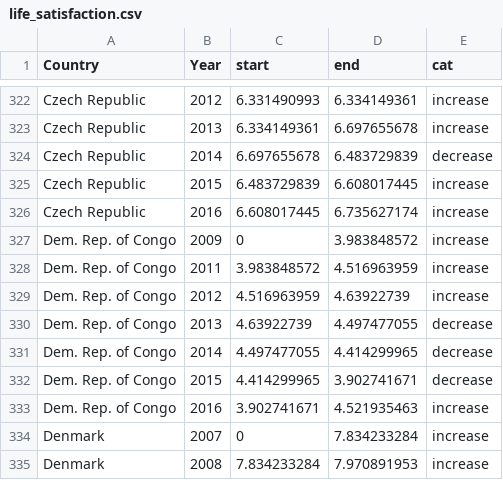
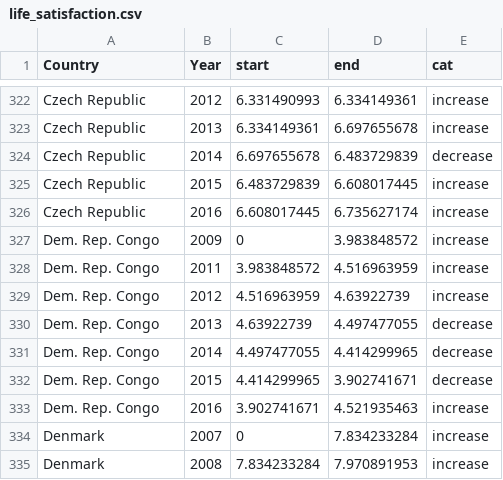
Before and after one commit to alxojy/econs-viz, a CSV file: data/life_satisfaction.csv, drawn as a sheet; only a part is shown, gaps mark what is left out.

Commit message:
fix country name

```diff
--- a/data/life_satisfaction.csv
+++ b/data/life_satisfaction.csv
@@ -326,9 +326,9 @@ Czech Republic,2015,6.483729839,6.608017445,increase
 Czech Republic,2016,6.608017445,6.735627174,increase
-Dem. Rep. of Congo,2009,0,3.983848572,increase
-Dem. Rep. of Congo,2011,3.983848572,4.516963959,increase
-Dem. Rep. of Congo,2012,4.516963959,4.63922739,increase
-Dem. Rep. of Congo,2013,4.63922739,4.497477055,decrease
-Dem. Rep. of Congo,2014,4.497477055,4.414299965,decrease
-Dem. Rep. of Congo,2015,4.414299965,3.902741671,decrease
-Dem. Rep. of Congo,2016,3.902741671,4.521935463,increase
+Dem. Rep. Congo,2009,0,3.983848572,increase
+Dem. Rep. Congo,2011,3.983848572,4.516963959,increase
+Dem. Rep. Congo,2012,4.516963959,4.63922739,increase
+Dem. Rep. Congo,2013,4.63922739,4.497477055,decrease
+Dem. Rep. Congo,2014,4.497477055,4.414299965,decrease
+Dem. Rep. Congo,2015,4.414299965,3.902741671,decrease
+Dem. Rep. Congo,2016,3.902741671,4.521935463,increase
 Denmark,2007,0,7.834233284,increase
```
